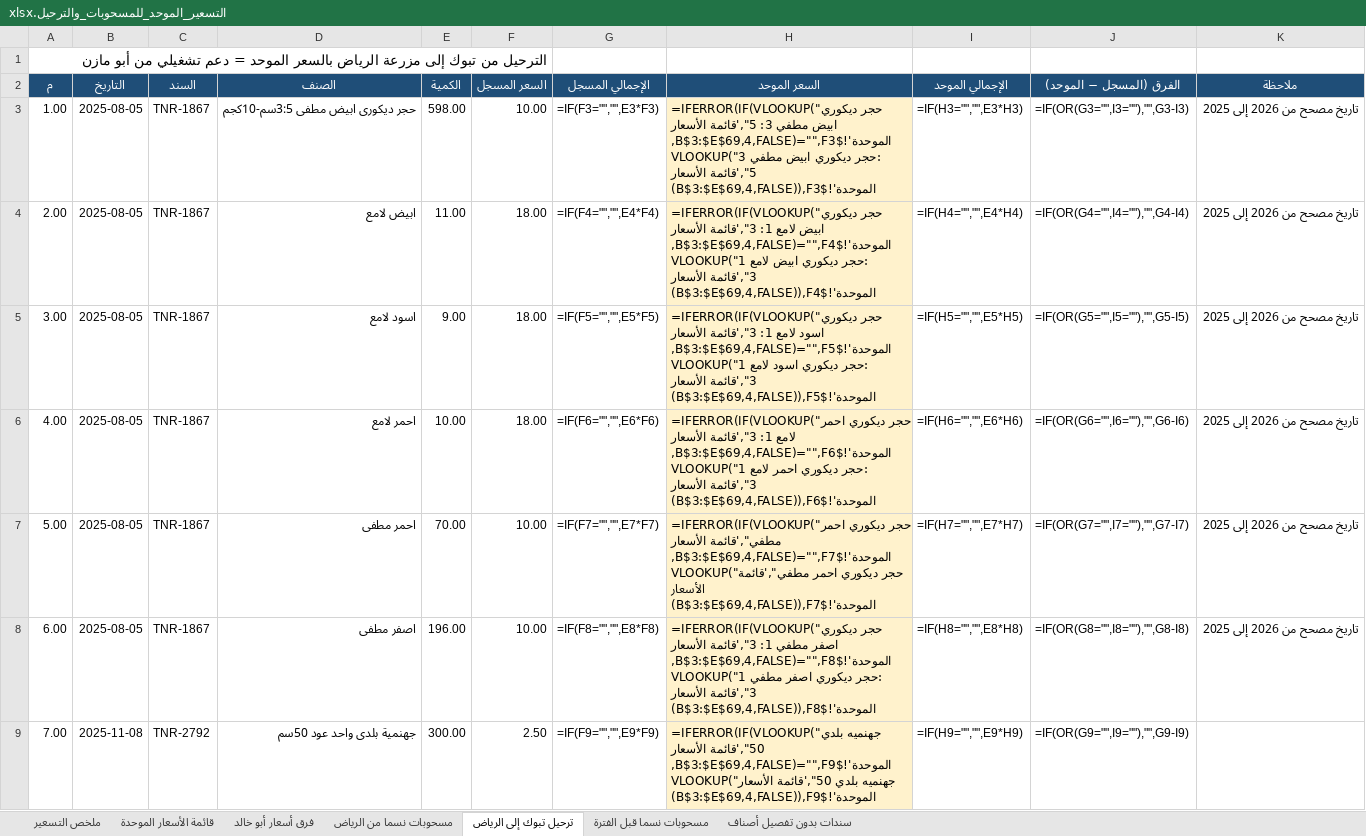
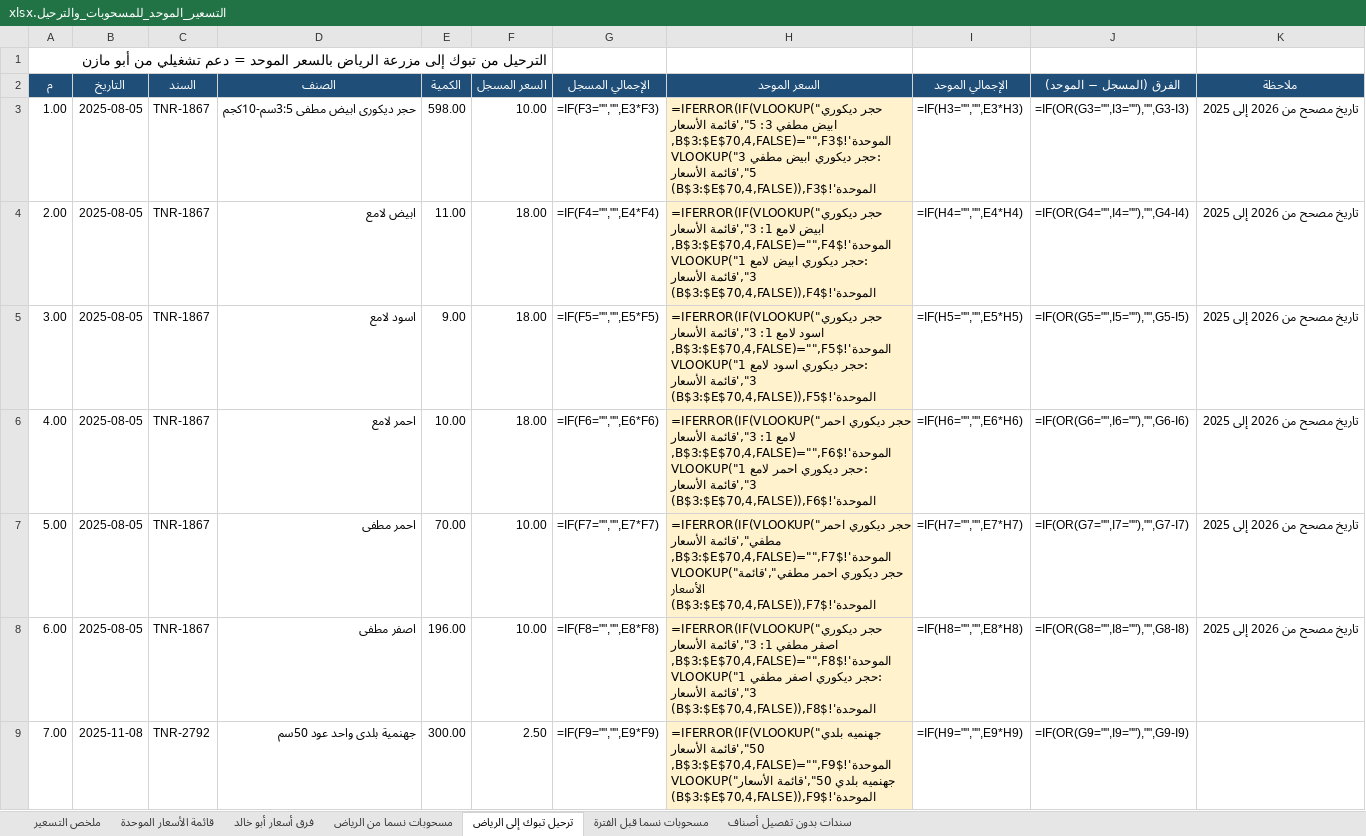
Before and after one commit to ahmedabdelsabour6/NSC, an Excel workbook: التسعير_الموحد_للمسحوبات_والترحيل.xlsx, sheet ترحيل تبوك إلى الرياض, drawn as a sheet; only a part is shown; values as stored, in another font and other column widths than the file's, no borders; formulas without a stored value are shown as written; the diff covers the shown part only; the diff names each change by its address in the sheet, - before the commit and + after, or states it on an @@ line.

```diff
--- a/التسعير_الموحد_للمسحوبات_والترحيل.xlsx (sheet ترحيل تبوك إلى الرياض)
+++ b/التسعير_الموحد_للمسحوبات_والترحيل.xlsx (sheet ترحيل تبوك إلى الرياض)
-H3 (السعر الموحد): …5",'قائمة الأسعار الموحدة'!$B$3:$E$69,4,FALSE)="",F3,VLOOKUP("حجر ديكوري ابيض مطفي 3: 5",'قائمة الأسعار الموحدة'!$B$3:$E$69,4,FALSE)),F3)
+H3 (السعر الموحد): …5",'قائمة الأسعار الموحدة'!$B$3:$E$70,4,FALSE)="",F3,VLOOKUP("حجر ديكوري ابيض مطفي 3: 5",'قائمة الأسعار الموحدة'!$B$3:$E$70,4,FALSE)),F3)
-H4 (السعر الموحد): …3",'قائمة الأسعار الموحدة'!$B$3:$E$69,4,FALSE)="",F4,VLOOKUP("حجر ديكوري ابيض لامع 1: 3",'قائمة الأسعار الموحدة'!$B$3:$E$69,4,FALSE)),F4)
+H4 (السعر الموحد): …3",'قائمة الأسعار الموحدة'!$B$3:$E$70,4,FALSE)="",F4,VLOOKUP("حجر ديكوري ابيض لامع 1: 3",'قائمة الأسعار الموحدة'!$B$3:$E$70,4,FALSE)),F4)
-H5 (السعر الموحد): …3",'قائمة الأسعار الموحدة'!$B$3:$E$69,4,FALSE)="",F5,VLOOKUP("حجر ديكوري اسود لامع 1: 3",'قائمة الأسعار الموحدة'!$B$3:$E$69,4,FALSE)),F5)
+H5 (السعر الموحد): …3",'قائمة الأسعار الموحدة'!$B$3:$E$70,4,FALSE)="",F5,VLOOKUP("حجر ديكوري اسود لامع 1: 3",'قائمة الأسعار الموحدة'!$B$3:$E$70,4,FALSE)),F5)
-H6 (السعر الموحد): …3",'قائمة الأسعار الموحدة'!$B$3:$E$69,4,FALSE)="",F6,VLOOKUP("حجر ديكوري احمر لامع 1: 3",'قائمة الأسعار الموحدة'!$B$3:$E$69,4,FALSE)),F6)
+H6 (السعر الموحد): …3",'قائمة الأسعار الموحدة'!$B$3:$E$70,4,FALSE)="",F6,VLOOKUP("حجر ديكوري احمر لامع 1: 3",'قائمة الأسعار الموحدة'!$B$3:$E$70,4,FALSE)),F6)
-H7 (السعر الموحد): …مطفي",'قائمة الأسعار الموحدة'!$B$3:$E$69,4,FALSE)="",F7,VLOOKUP("حجر ديكوري احمر مطفي",'قائمة الأسعار الموحدة'!$B$3:$E$69,4,FALSE)),F7)
+H7 (السعر الموحد): …مطفي",'قائمة الأسعار الموحدة'!$B$3:$E$70,4,FALSE)="",F7,VLOOKUP("حجر ديكوري احمر مطفي",'قائمة الأسعار الموحدة'!$B$3:$E$70,4,FALSE)),F7)
-H8 (السعر الموحد): …3",'قائمة الأسعار الموحدة'!$B$3:$E$69,4,FALSE)="",F8,VLOOKUP("حجر ديكوري اصفر مطفي 1: 3",'قائمة الأسعار الموحدة'!$B$3:$E$69,4,FALSE)),F8)
+H8 (السعر الموحد): …3",'قائمة الأسعار الموحدة'!$B$3:$E$70,4,FALSE)="",F8,VLOOKUP("حجر ديكوري اصفر مطفي 1: 3",'قائمة الأسعار الموحدة'!$B$3:$E$70,4,FALSE)),F8)
-H9 (السعر الموحد): …50",'قائمة الأسعار الموحدة'!$B$3:$E$69,4,FALSE)="",F9,VLOOKUP("جهنميه بلدي 50",'قائمة الأسعار الموحدة'!$B$3:$E$69,4,FALSE)),F9)
+H9 (السعر الموحد): …50",'قائمة الأسعار الموحدة'!$B$3:$E$70,4,FALSE)="",F9,VLOOKUP("جهنميه بلدي 50",'قائمة الأسعار الموحدة'!$B$3:$E$70,4,FALSE)),F9)
```
Also changed, not shown: 20 edited cells elsewhere in this sheet, sheet قائمة الأسعار الموحدة, sheet مسحوبات نسما من الرياض, sheet فرق أسعار أبو خالد, sheet مسحوبات نسما قبل الفترة, sheet سندات بدون تفصيل أصناف, sheet ملخص التسعير.
